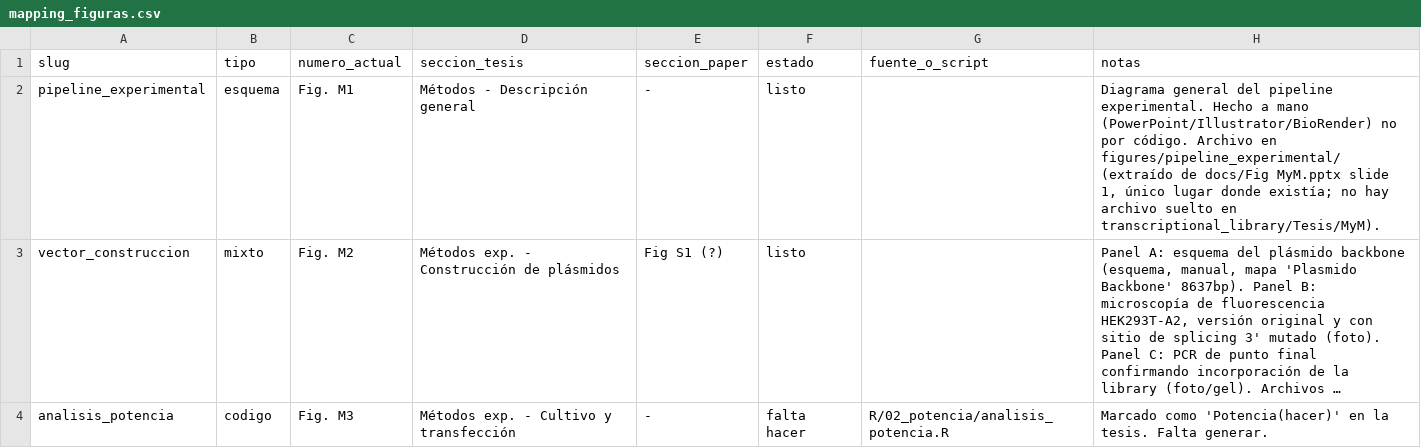
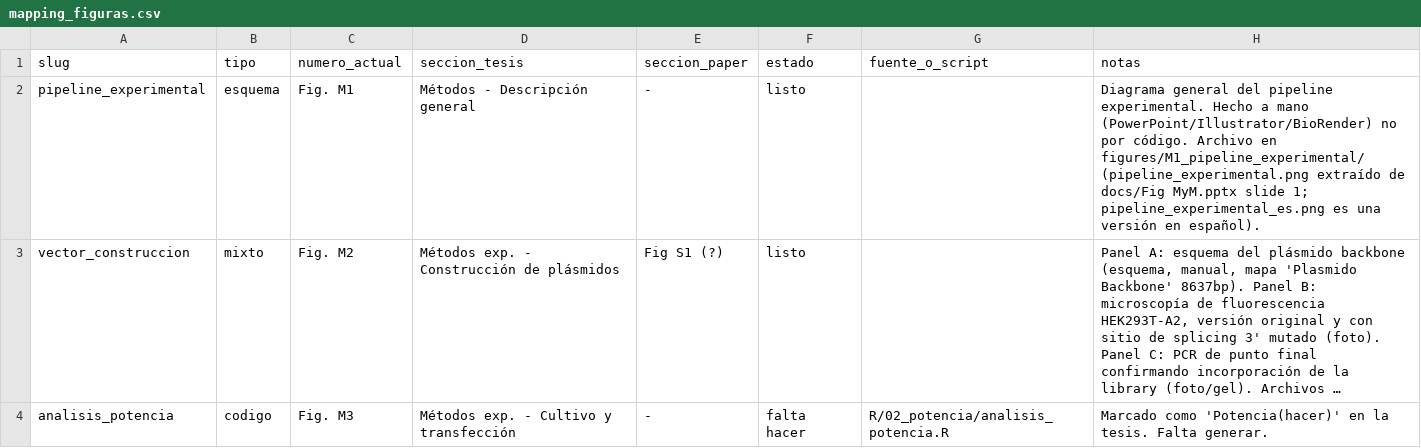
Before and after one commit to martin-iungman/TesisDoc, a CSV file: docs/mapping_figuras.csv, drawn as a sheet; only a part is shown; long unchanged cells end in …; the diff names each change by its address in the sheet, - before the commit and + after, or states it on an @@ line.

Commit message:
Note Spanish M1 diagram variant in mapping_figuras.csv

```diff
--- a/docs/mapping_figuras.csv
+++ b/docs/mapping_figuras.csv
-H2 (notas): …Archivo en figures/pipeline_experimental/ (extraído de docs/Fig MyM.pptx slide 1, único lugar donde existía; no hay archivo suelto en transcriptional_library/Tesis/MyM).
+H2 (notas): …Archivo en figures/M1_pipeline_experimental/ (pipeline_experimental.png extraído de docs/Fig MyM.pptx slide 1; pipeline_experimental_es.png es una versión en español).
```
